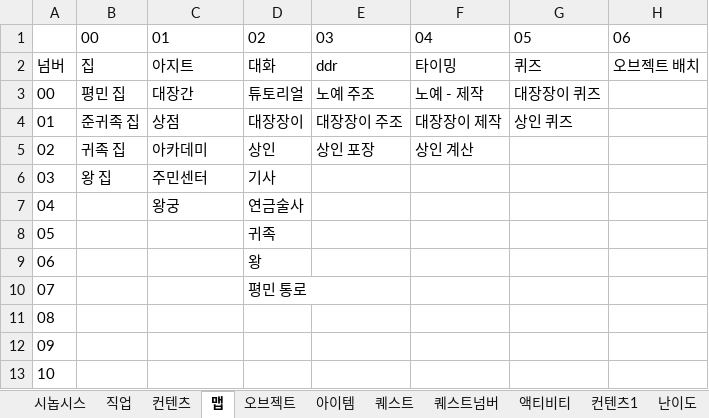
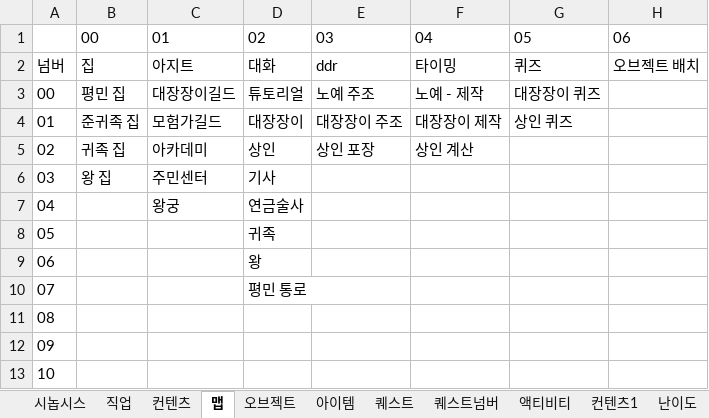
Before and after one commit to skdiawotjd/Reborn, an Excel workbook: Excel/Re-born.xlsx, sheet 맵, drawn as a sheet; only a part is shown; values as stored, in another font and other column widths than the file's, no borders; the diff names each change by its address in the sheet, - before the commit and + after, or states it on an @@ line.

```diff
--- a/Excel/Re-born.xlsx (sheet 맵)
+++ b/Excel/Re-born.xlsx (sheet 맵)
-C3: 대장간
+C3: 대장장이길드
-C4: 상점
+C4: 모험가길드
```
Also changed, not shown: sheet 아이템, 23 other files.
